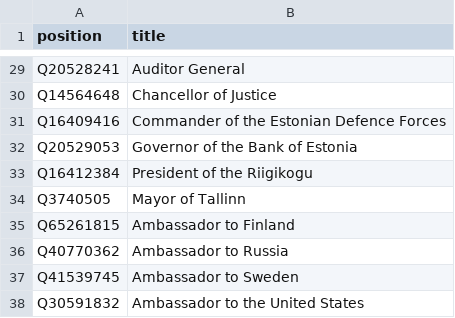
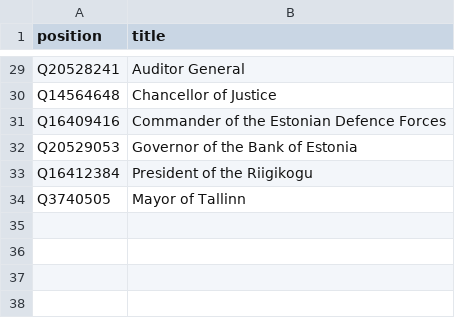
Before and after one commit to every-politician-scrapers/estonia, a CSV file: wikidata/wanted-positions.csv, drawn as a sheet; only a part is shown, gaps mark what is left out.

Commit message:
Move ambassadors to xtra-positions

```diff
--- a/wikidata/wanted-positions.csv
+++ b/wikidata/wanted-positions.csv
@@ -34,5 +34 @@ Q16412384,President of the Riigikogu
 Q3740505,Mayor of Tallinn
-Q65261815,Ambassador to Finland
-Q40770362,Ambassador to Russia
-Q41539745,Ambassador to Sweden
-Q30591832,Ambassador to the United States
```
Also changed, not shown: 1 other file.
